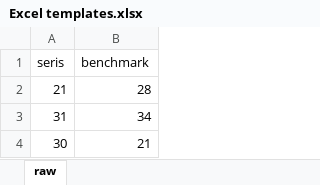
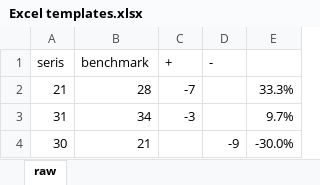
Before and after one commit to lijing1429/Solution-for-Powerbi-Excel-Python-Sql, an Excel workbook: Excel/Templates/Excel templates.xlsx, sheet raw, drawn as a sheet; values as stored, in another font and other column widths than the file's, no borders; charts and pictures not drawn; the diff names each change by its address in the sheet, - before the commit and + after, or states it on an @@ line.

```diff
--- a/Excel/Templates/Excel templates.xlsx (sheet raw)
+++ b/Excel/Templates/Excel templates.xlsx (sheet raw)
+column C (+), rows 2-3: -7 | -3
+column D (-), row 4: -9
+column E, rows 2-4: 33.3% | 9.7% | -30.0%
```
Also changed, not shown: charts or pictures, Excel/Excel solution.xlsx.
